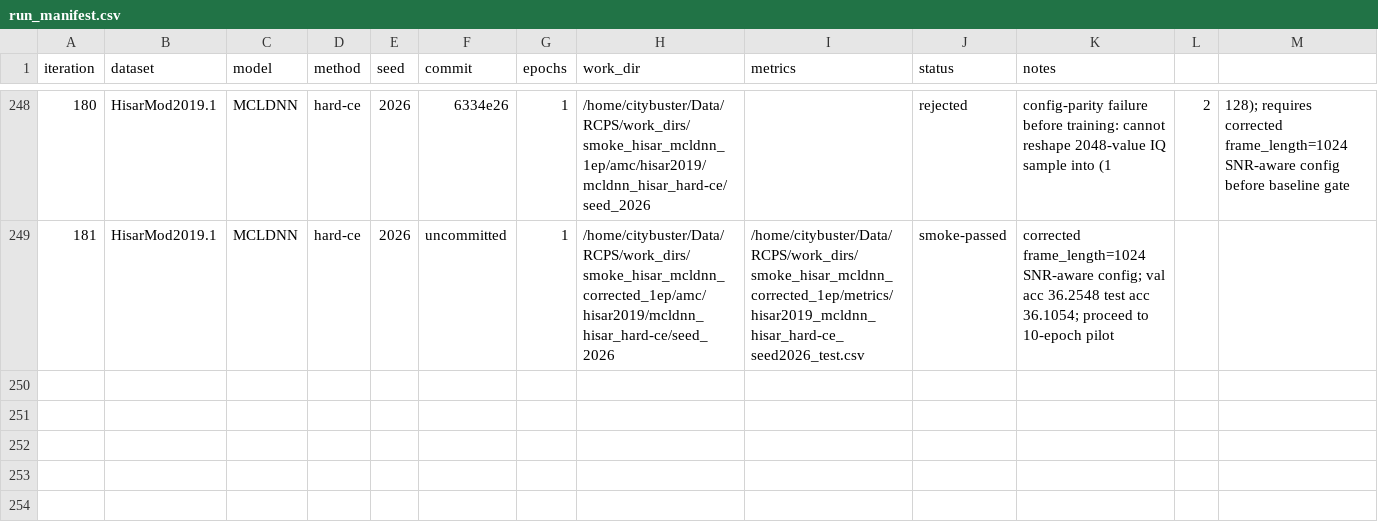
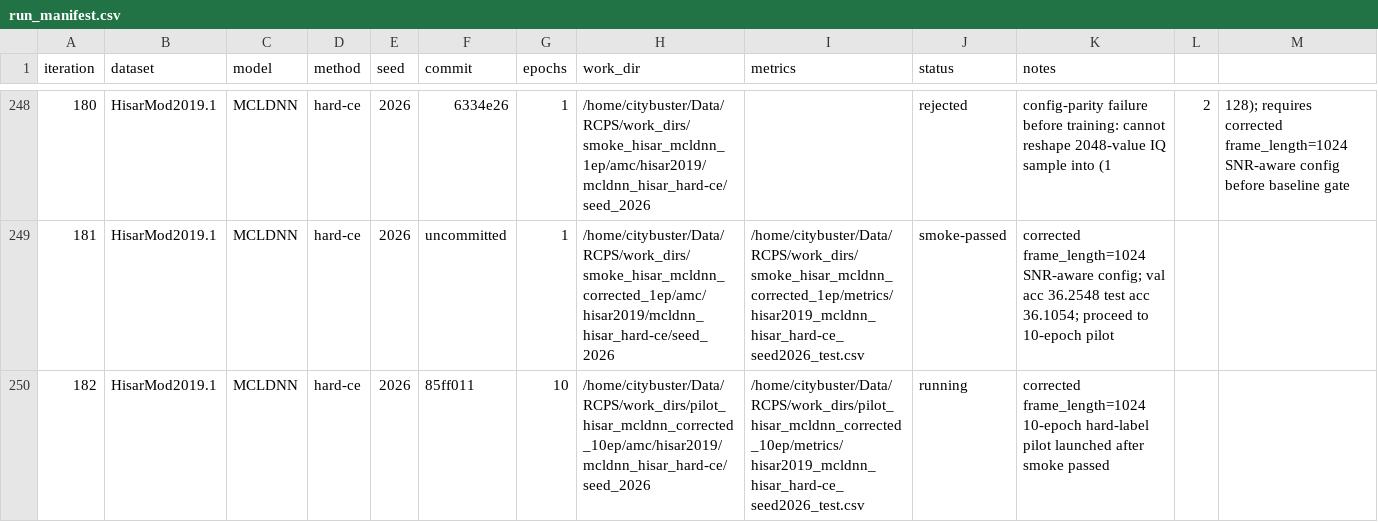
Before and after one commit to Singingkettle/ChangShuoRadioRecognition, a CSV file: docs/rcps/run_manifest.csv, drawn as a sheet; only a part is shown, gaps mark what is left out; the diff names each change by its address in the sheet, - before the commit and + after, or states it on an @@ line.

Commit message:
Launch Hisar MCLDNN corrected pilot

```diff
--- a/docs/rcps/run_manifest.csv
+++ b/docs/rcps/run_manifest.csv
+row 250: 182 | HisarMod2019.1 | MCLDNN | hard-ce | 2026 | 85ff011 | 10 | /home/citybuster/Data/RCPS/work_dirs/pilot_hisar_mcldnn_corrected_10ep/amc/hisar2019/mcldnn_hisar_hard-ce/seed_2026 | /home/citybuster/Data/RCPS/work_dirs/pilot_hisar_mcldnn_corrected_10ep/metrics/hisar2019_mcldnn_hisar_hard-ce_seed2026_test.csv | running | corrected frame_length=1024 10-epoch hard-label pilot launched after smoke passed
```
Also changed, not shown: 1 other file.
